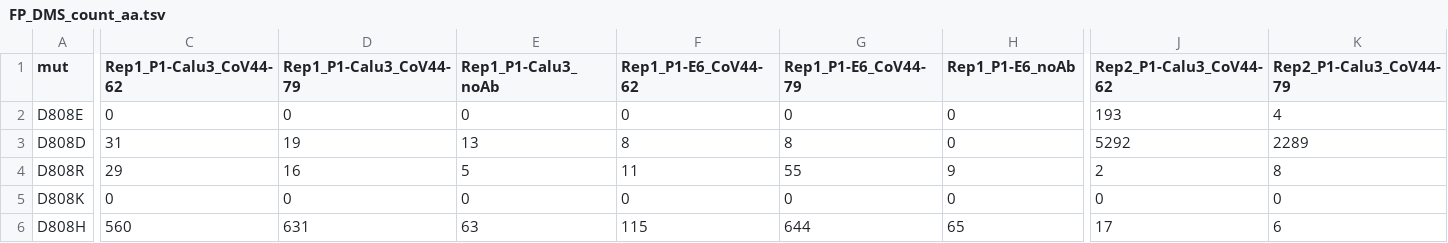
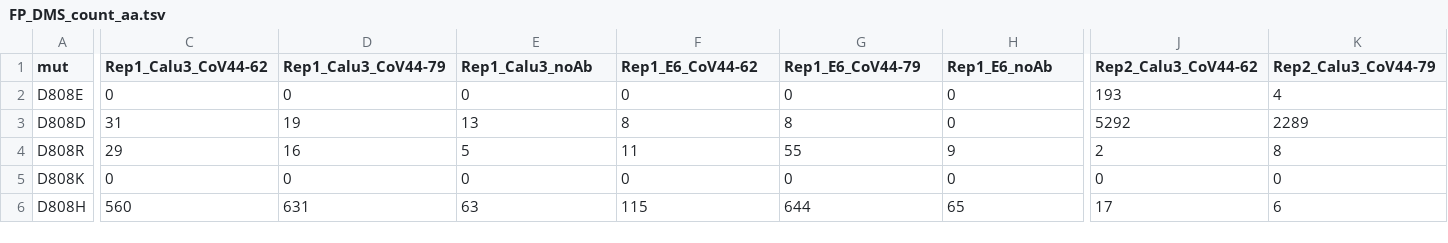
Before and after one commit to nicwulab/SARS2_FP_DMS, a TSV file: result/FP_DMS_count_aa.tsv, drawn as a sheet; only a part is shown, gaps mark what is left out; the diff covers the shown part only; the diff names each change by its address in the sheet, - before the commit and + after, or states it on an @@ line.

```diff
--- a/result/FP_DMS_count_aa.tsv
+++ b/result/FP_DMS_count_aa.tsv
-C1: Rep1_P1-Calu3_CoV44-62
+C1: Rep1_Calu3_CoV44-62
-D1: Rep1_P1-Calu3_CoV44-79
+D1: Rep1_Calu3_CoV44-79
-E1: Rep1_P1-Calu3_noAb
+E1: Rep1_Calu3_noAb
-F1: Rep1_P1-E6_CoV44-62
+F1: Rep1_E6_CoV44-62
-G1: Rep1_P1-E6_CoV44-79
+G1: Rep1_E6_CoV44-79
-H1: Rep1_P1-E6_noAb
+H1: Rep1_E6_noAb
-J1: Rep2_P1-Calu3_CoV44-62
+J1: Rep2_Calu3_CoV44-62
-K1: Rep2_P1-Calu3_CoV44-79
+K1: Rep2_Calu3_CoV44-79
```
Also changed, not shown: 4 edited cells elsewhere in this file, result/FP_DMS_fit.tsv, result/FP_DMS_fit_by_resi.tsv, 27 other files.
